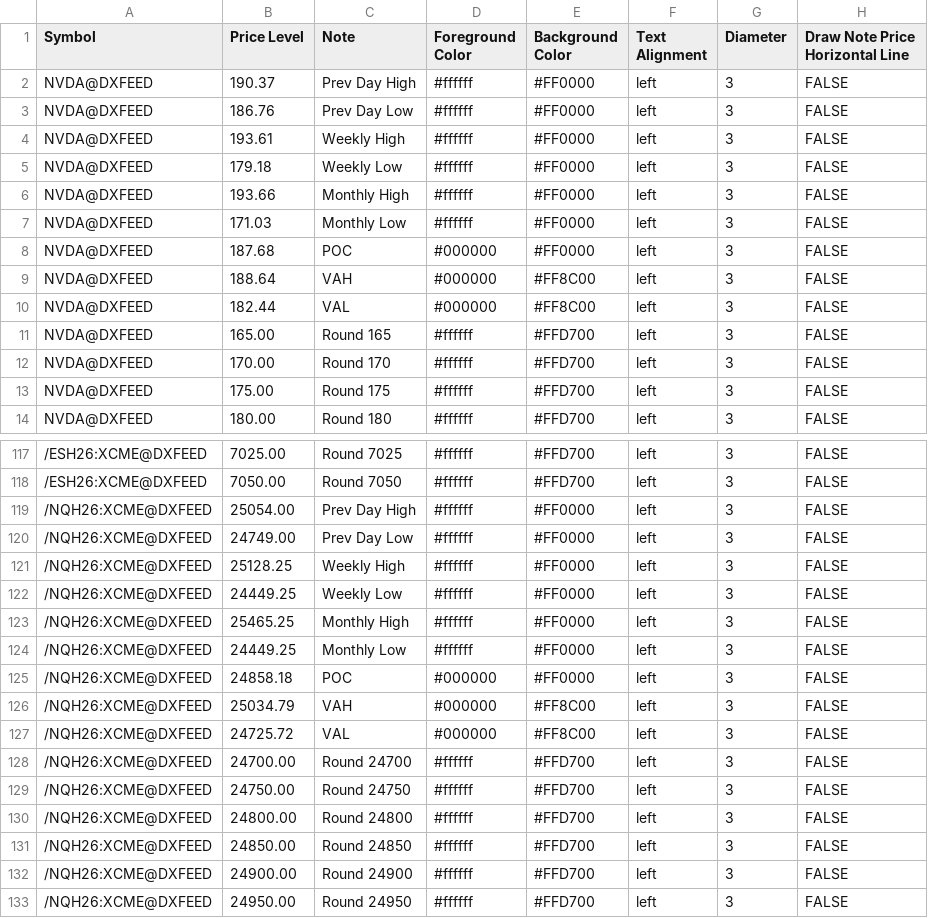
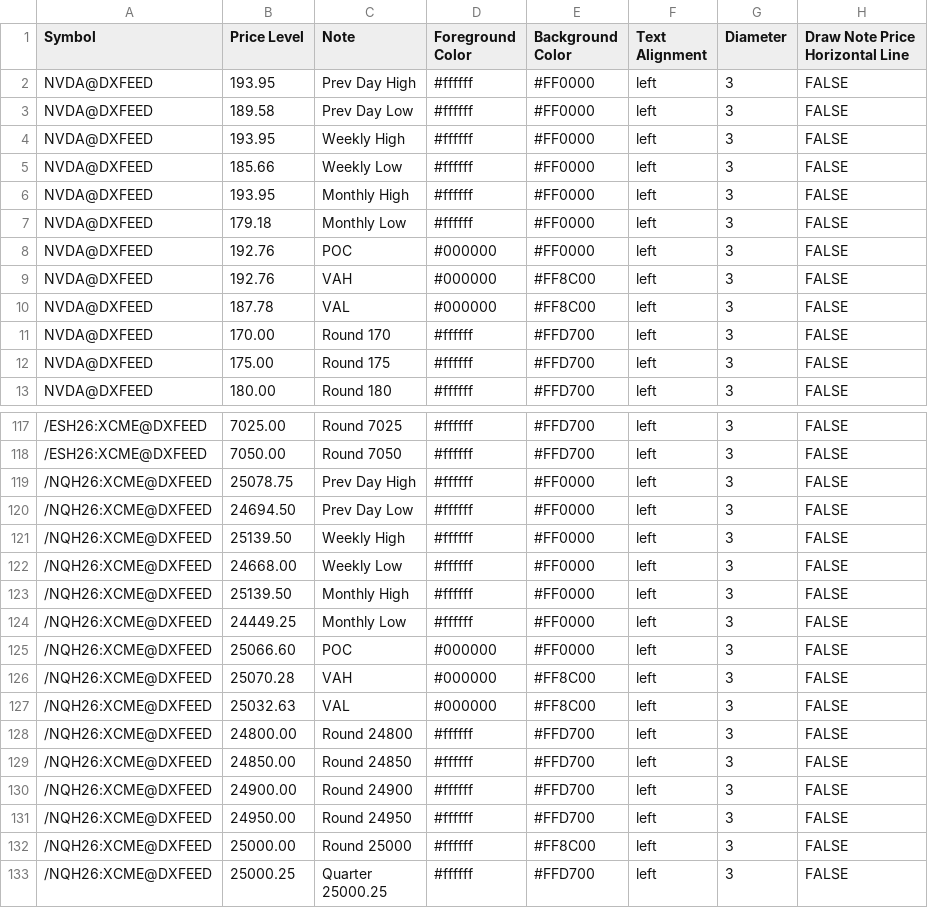
Before and after one commit to guardianopenclaw/bookmap-notes, a CSV file: notes.csv, drawn as a sheet; only a part is shown, gaps mark what is left out; the shorter side is filled out with more unchanged rows; removed rows and columns are numbered as before the commit, all else as after; the diff covers the shown part only; the diff names each change by its address in the sheet, - before the commit and + after, or states it on an @@ line.

```diff
--- a/notes.csv
+++ b/notes.csv
-B2 (Price Level): 190.37
+B2 (Price Level): 193.95
-B3 (Price Level): 186.76
+B3 (Price Level): 189.58
-B4 (Price Level): 193.61
+B4 (Price Level): 193.95
-B5 (Price Level): 179.18
+B5 (Price Level): 185.66
-B6 (Price Level): 193.66
+B6 (Price Level): 193.95
-B7 (Price Level): 171.03
+B7 (Price Level): 179.18
-B8 (Price Level): 187.68
+B8 (Price Level): 192.76
-B9 (Price Level): 188.64
+B9 (Price Level): 192.76
-B10 (Price Level): 182.44
+B10 (Price Level): 187.78
-row 11: NVDA@DXFEED | 165.00 | Round 165 | #ffffff | #FFD700 | left | 3 | FALSE
-B119 (Price Level): 25054.00
+B119 (Price Level): 25078.75
-B120 (Price Level): 24749.00
+B120 (Price Level): 24694.50
-B121 (Price Level): 25128.25
+B121 (Price Level): 25139.50
-B122 (Price Level): 24449.25
+B122 (Price Level): 24668.00
-B123 (Price Level): 25465.25
+B123 (Price Level): 25139.50
-B125 (Price Level): 24858.18
+B125 (Price Level): 25066.60
-B126 (Price Level): 25034.79
+B126 (Price Level): 25070.28
-B127 (Price Level): 24725.72
+B127 (Price Level): 25032.63
-row 128: /NQH26:XCME@DXFEED | 24700.00 | Round 24700 | #ffffff | #FFD700 | left | 3 | FALSE
-row 129: /NQH26:XCME@DXFEED | 24750.00 | Round 24750 | #ffffff | #FFD700 | left | 3 | FALSE
```
Also changed, not shown: 7 added rows, 4 removed rows and 32 edited cells elsewhere in this file.
